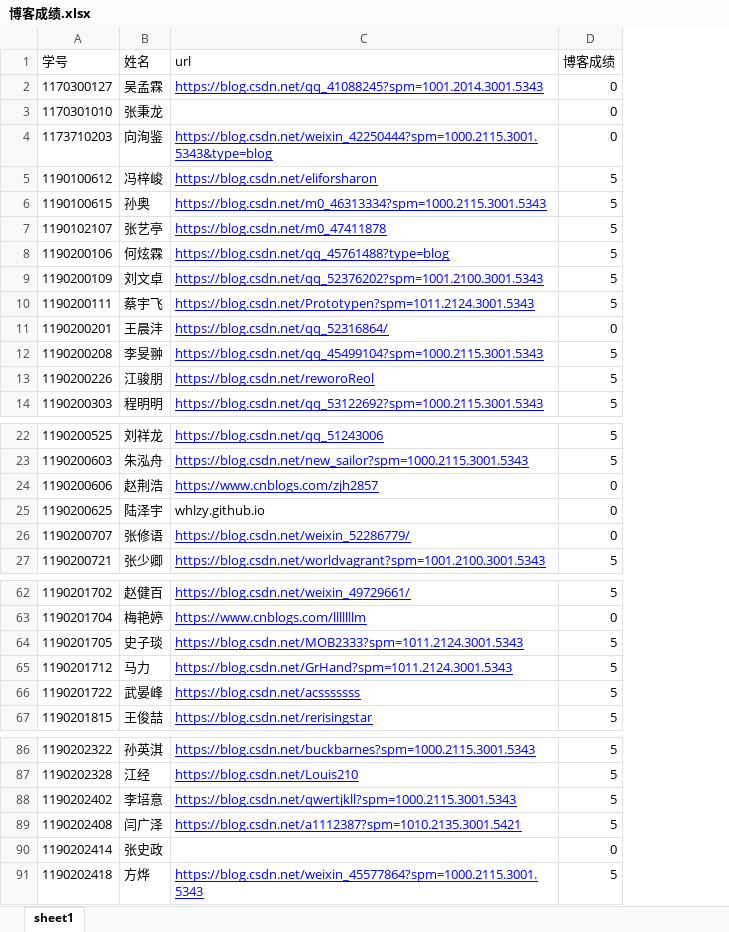
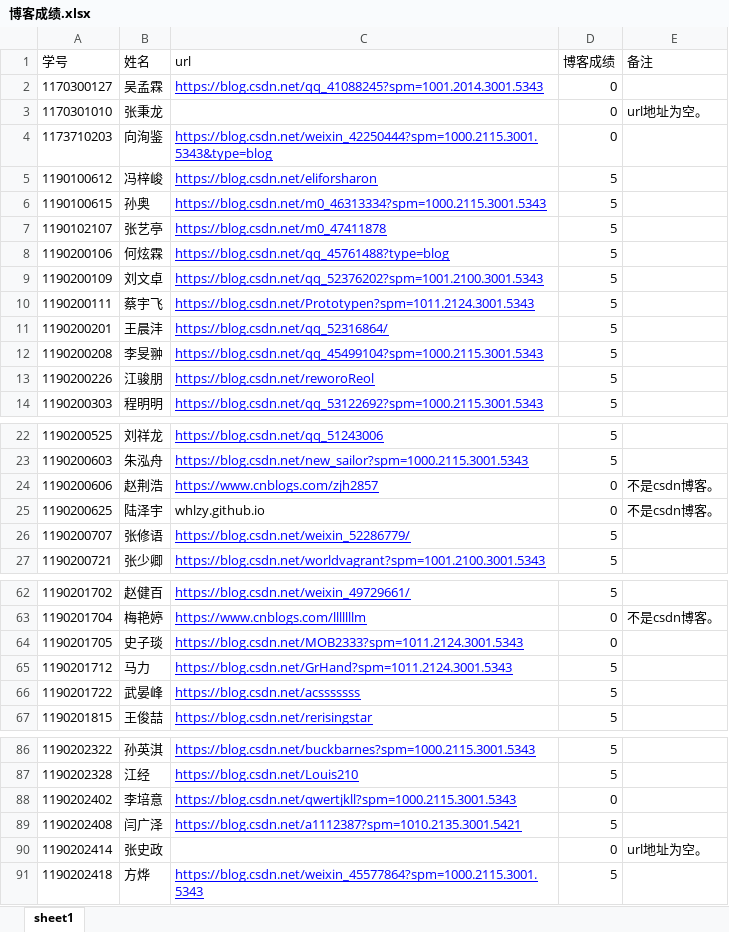
Before and after one commit to 1190202328/BlogAutomaticScoring, an Excel workbook: src/text/博客成绩.xlsx, sheet sheet1, drawn as a sheet; only a part is shown, gaps mark what is left out; values as stored, in another font and other column widths than the file's, no borders; the diff names each change by its address in the sheet, - before the commit and + after, or states it on an @@ line.

```diff
--- a/src/text/博客成绩.xlsx (sheet sheet1)
+++ b/src/text/博客成绩.xlsx (sheet sheet1)
+column E (备注), row 3: url地址为空。; rows 24-25: 不是csdn博客。 | 不是csdn博客。; row 63: 不是csdn博客。; row 90: url地址为空。
-D11 (博客成绩): 0
+D11 (博客成绩): 5
-D26 (博客成绩): 0
+D26 (博客成绩): 5
-D64 (博客成绩): 5
+D64 (博客成绩): 0
-D88 (博客成绩): 5
+D88 (博客成绩): 0
```
Also changed, not shown: 4 other files.
